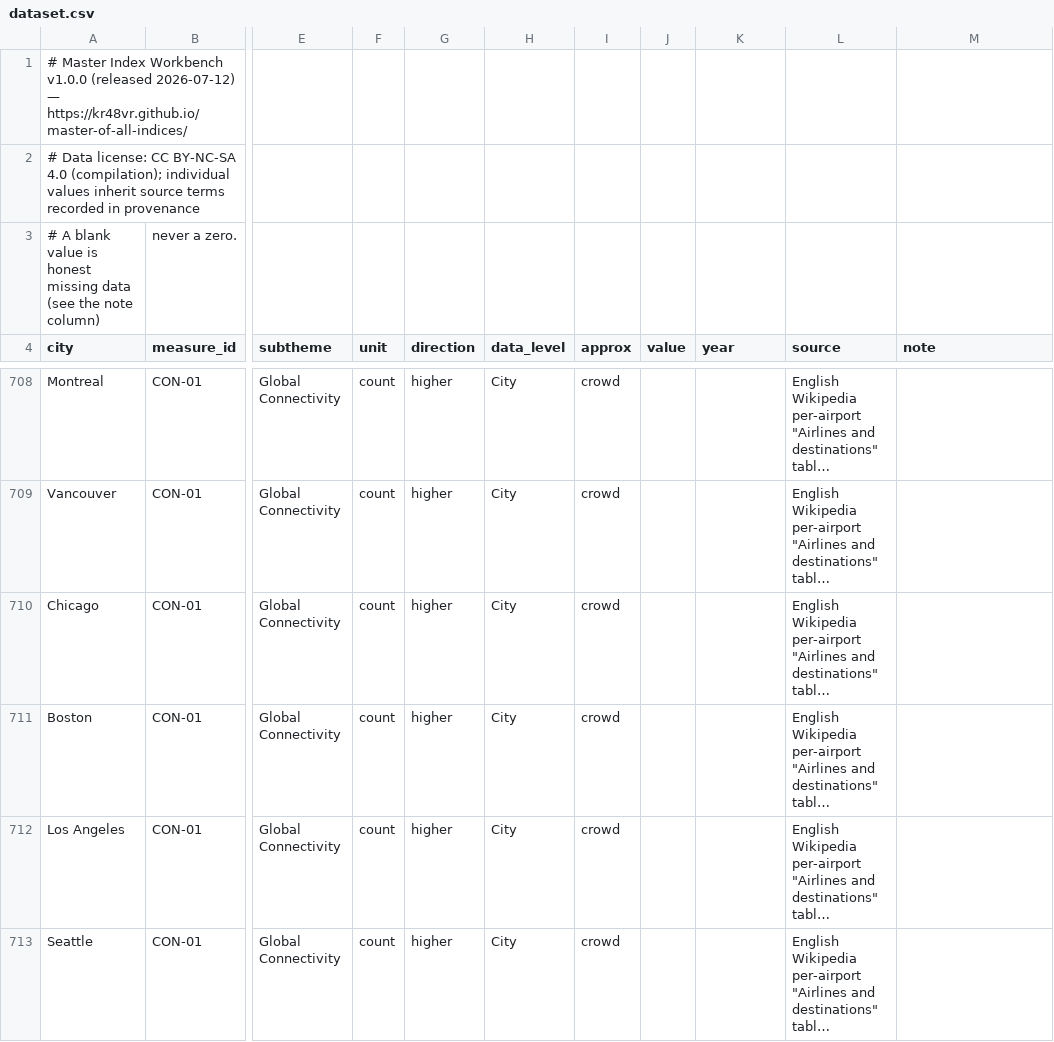
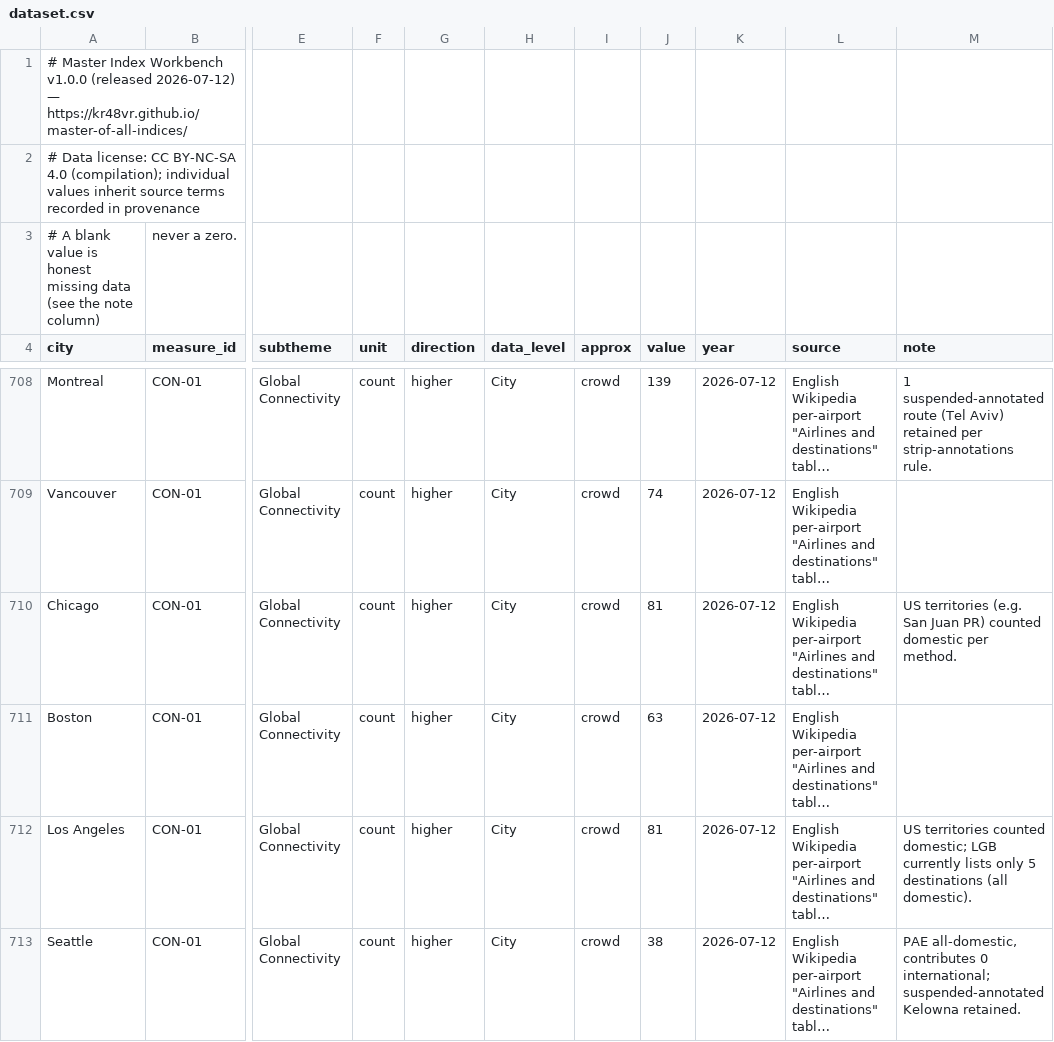
Before and after one commit to KR48VR/master-of-all-indices, a CSV file: dataset.csv, drawn as a sheet; only a part is shown, gaps mark what is left out; long unchanged cells end in …; the diff covers the shown part only; the diff names each change by its address in the sheet, - before the commit and + after, or states it on an @@ line.

```diff
--- a/dataset.csv
+++ b/dataset.csv
-J708 (value): (empty)
+J708 (value): 139
-K708:K713 (year): (empty)
+K708:K713 (year): 2026-07-12
-M708 (note): (empty)
+M708 (note): 1 suspended-annotated route (Tel Aviv) retained per strip-annotations rule.
-J709 (value): (empty)
+J709 (value): 74
-J710 (value): (empty)
+J710 (value): 81
-M710 (note): (empty)
+M710 (note): US territories (e.g. San Juan PR) counted domestic per method.
-J711 (value): (empty)
+J711 (value): 63
-J712 (value): (empty)
+J712 (value): 81
-M712 (note): (empty)
+M712 (note): US territories counted domestic; LGB currently lists only 5 destinations (all domestic).
-J713 (value): (empty)
+J713 (value): 38
-M713 (note): (empty)
+M713 (note): PAE all-domestic, contributes 0 international; suspended-annotated Kelowna retained.
```
Also changed, not shown: 59 edited cells elsewhere in this file, 1 other file.
